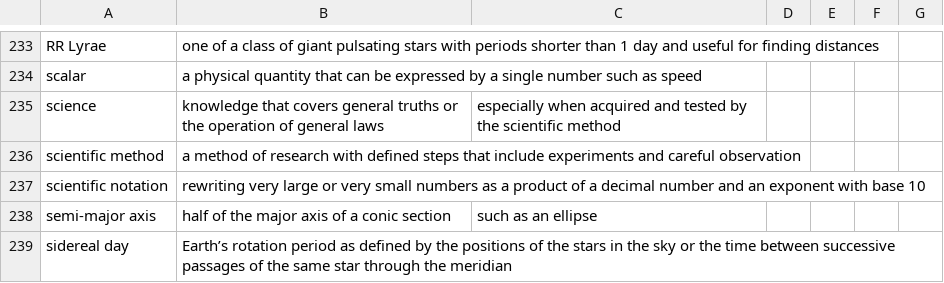
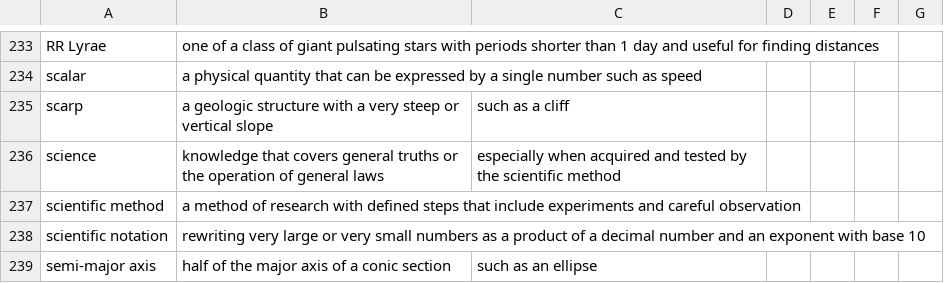
Before and after one commit to rachelmastrapa-dev/OER-Solar-System, a CSV file: chapters/solar-system-key-terms.csv, drawn as a sheet; only a part is shown, gaps mark what is left out; the shorter side is filled out with more unchanged rows; the diff names each change by its address in the sheet, - before the commit and + after, or states it on an @@ line.

```diff
--- a/chapters/solar-system-key-terms.csv
+++ b/chapters/solar-system-key-terms.csv
+row 235: scarp | a geologic structure with a very steep or vertical slope | such as a cliff
```
Also changed, not shown: 2 other files.
